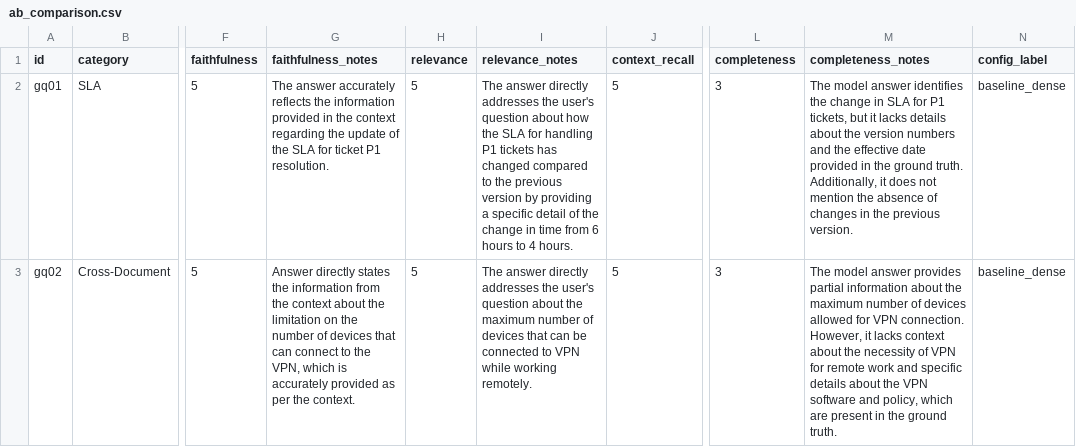
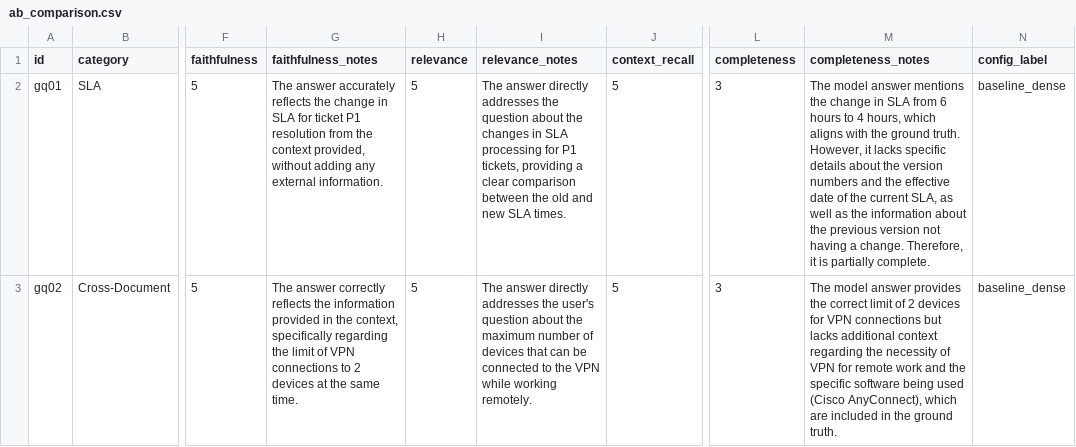
Before and after one commit to VinUni-AI20k/Lecture-Day-08-09-10, a CSV file: day08/lab/results/ab_comparison.csv, drawn as a sheet; only a part is shown, gaps mark what is left out; the diff covers the shown part only; the diff names each change by its address in the sheet, - before the commit and + after, or states it on an @@ line.

Commit message:
final results

```diff
--- a/day08/lab/results/ab_comparison.csv
+++ b/day08/lab/results/ab_comparison.csv
-G2 (faithfulness_notes): …reflects the information provided in the context regarding the update of the SLA for ticket P1 resolution.
+G2 (faithfulness_notes): …reflects the change in SLA for ticket P1 resolution from the context provided, without adding any external information.
-I2 (relevance_notes): …addresses the user's question about how the SLA for handling P1 tickets has changed compared to the previous version by providing a specific detail of the change in time from 6 hours to 4 hours.
+I2 (relevance_notes): …addresses the question about the changes in SLA processing for P1 tickets, providing a clear comparison between the old and new SLA times.
-M2 (completeness_notes): …model answer identifies the change in SLA for P1 tickets, but it lacks details about the version numbers and the effective date provided in the ground truth. Additionally, it does not mention the absence of changes in the previous version.
+M2 (completeness_notes): …model answer mentions the change in SLA from 6 hours to 4 hours, which aligns with the ground truth. However, it lacks specific details about the version numbers and the effective date of the current SLA, as well as the information about the previous version not having a change. Therefore, it is partially complete.
-G3 (faithfulness_notes): Answer directly states the information from the context about the limitation on the number of devices that can connect to the VPN, which is accurately provided as per the context.
+G3 (faithfulness_notes): The answer correctly reflects the information provided in the context, specifically regarding the limit of VPN connections to 2 devices at the same time.
-I3 (relevance_notes): …connected to VPN while…
+I3 (relevance_notes): …connected to the VPN while…
-M3 (completeness_notes): …answer provides partial information about the maximum number of devices allowed for VPN connection. However, it lacks context about the necessity of VPN for remote work and specific details about the VPN software and policy, which are present in the…
+M3 (completeness_notes): …answer provides the correct limit of 2 devices for VPN connections but lacks additional context regarding the necessity of VPN for remote work and the specific software being used (Cisco AnyConnect), which are included in the…
```
Also changed, not shown: 69 edited cells elsewhere in this file, 5 other files.
